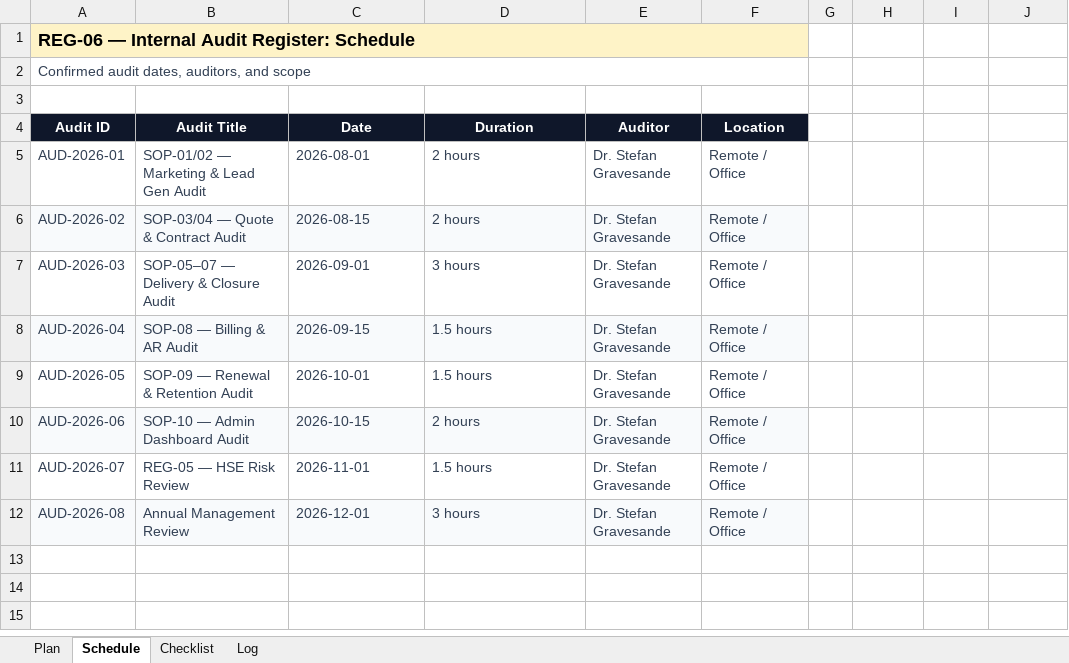
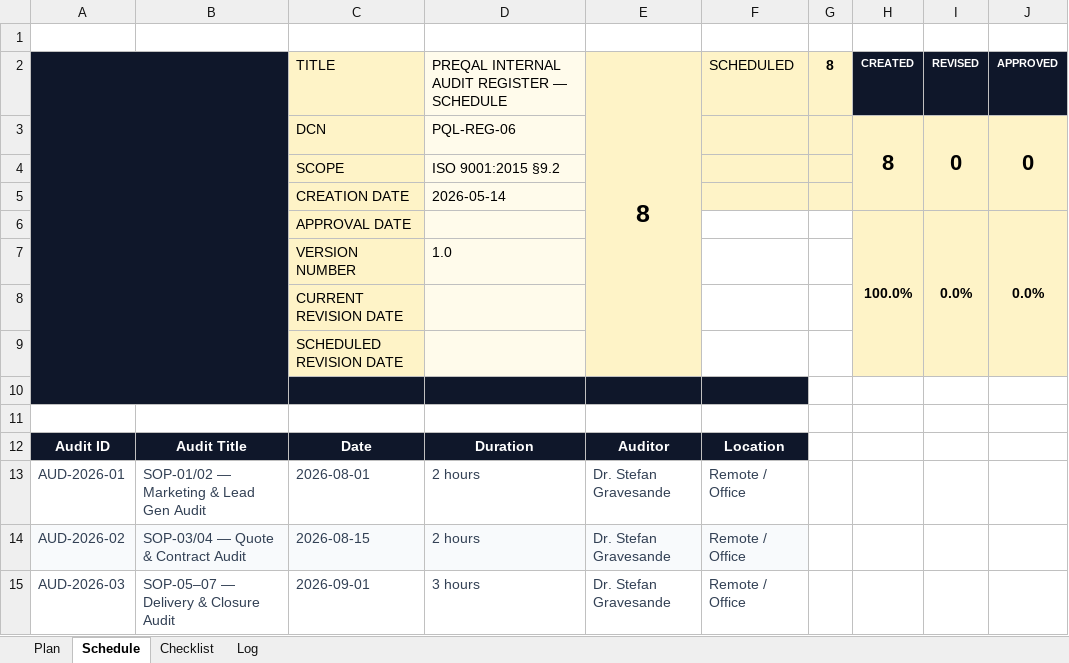
Before and after one commit to TheStormKingG/preqal.org, an Excel workbook: public/ims/REG-06-Internal-Audit-Register.xlsx, sheet Schedule, drawn as a sheet; only a part is shown; the shorter side is filled out with more unchanged rows; values as stored, in another font and other column widths than the file's, no borders; charts and pictures not drawn; removed rows and columns are numbered as before the commit, all else as after; the diff names each change by its address in the sheet, - before the commit and + after, or states it on an @@ line.

Commit message:
chore(registers): regenerate all REG-XX with branded BFF-style header

```diff
--- a/public/ims/REG-06-Internal-Audit-Register.xlsx (sheet Schedule)
+++ b/public/ims/REG-06-Internal-Audit-Register.xlsx (sheet Schedule)
-A1: REG-06 — Internal Audit Register: Schedule
+A1: (empty)
-A1:F1 fill: #FEF3C7
+A1:F1 fill: none
-A1:F1 merged
+row 2:  |  | TITLE | PREQAL INTERNAL AUDIT REGISTER — SCHEDULE | 8 | SCHEDULED | 8 | CREATED | REVISED | APPROVED
+row 3:  |  | DCN | PQL-REG-06 |  |  |  | 8 | 0 | 0
+row 4:  |  | SCOPE | ISO 9001:2015 §9.2
+row 5:  |  | CREATION DATE | 2026-05-14
+row 6:  |  | APPROVAL DATE |  |  |  |  | 100.0% | 0.0% | 0.0%
+row 7:  |  | VERSION NUMBER | 1.0
+row 8:  |  | CURRENT REVISION DATE
+row 9:  |  | SCHEDULED REVISION DATE
-A10: Confirmed audit dates, auditors, and scope
+A10: (empty)
-A10:F10 fill: none
+A10:F10 fill: #0F172A
-A2:F2 merged
```
Also changed, not shown: sheet Log, sheet Plan, sheet Checklist, charts or pictures, public/ims/REG-01-Document-Master-Register.xlsx, public/ims/REG-04-Employee-Register.xlsx, 7 other files.
